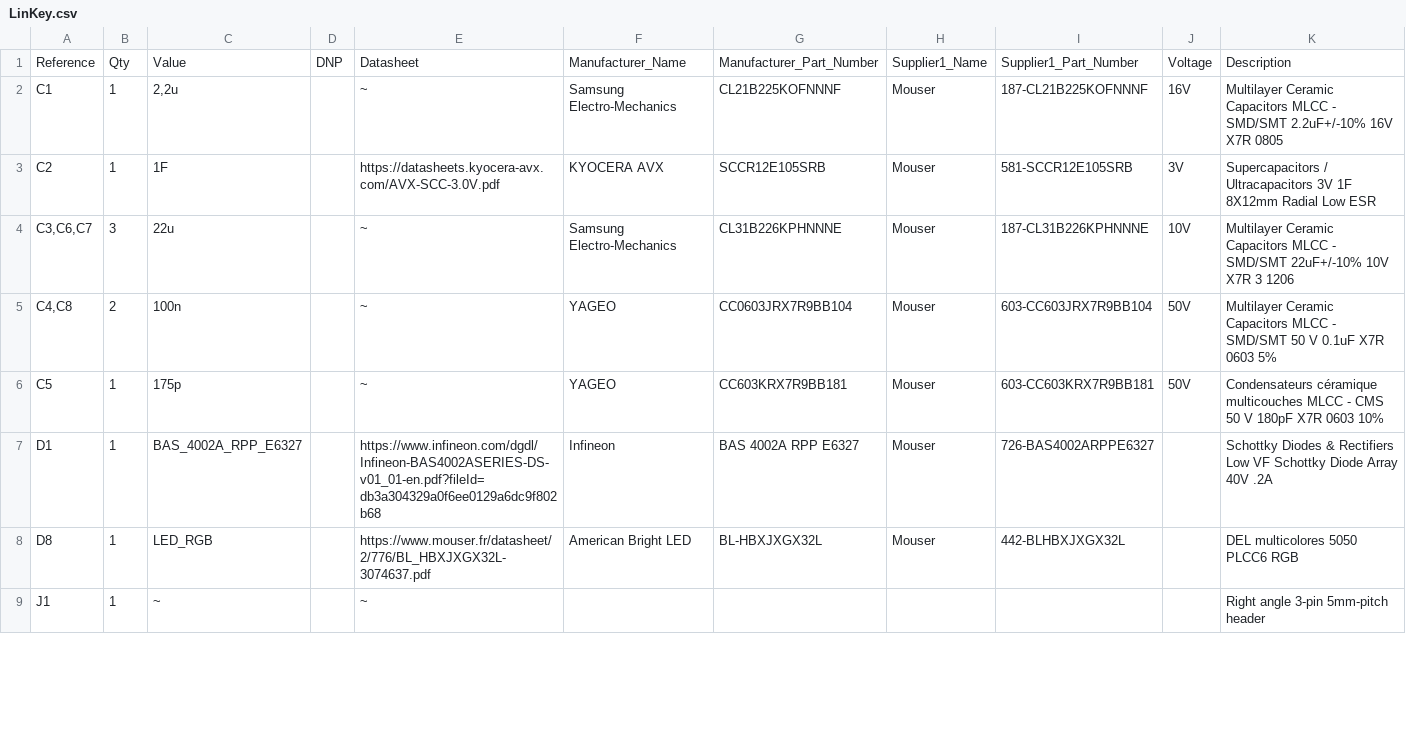
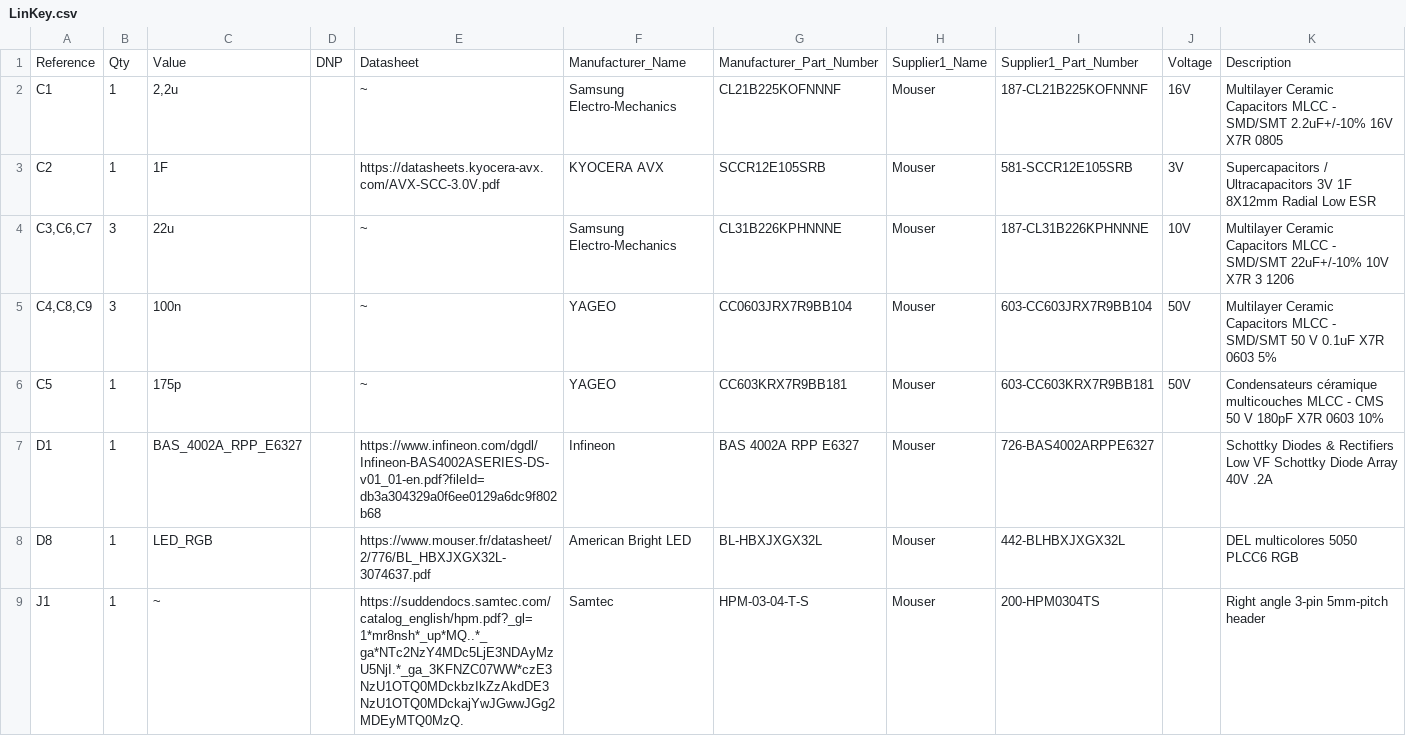
Before and after one commit to Konkzor/LinKey, a CSV file: PCB/LinKey.csv, drawn as a sheet; only a part is shown; the diff covers the shown part only.

```diff
--- a/PCB/LinKey.csv
+++ b/PCB/LinKey.csv
@@ -4,3 +4,3 @@
 "C3,C6,C7","3","22u","","~","Samsung Electro-Mechanics","CL31B226KPHNNNE","Mouser","187-CL31B226KPHNNNE ","10V","Multilayer Ceramic Capacitors MLCC - SMD/SMT 22uF+/-10% 10V X7R 3 1206"
-"C4,C8","2","100n","","~","YAGEO","CC0603JRX7R9BB104","Mouser","603-CC603JRX7R9BB104","50V","Multilayer Ceramic Capacitors MLCC - SMD/SMT 50 V 0.1uF X7R 0603 5%"
+"C4,C8,C9","3","100n","","~","YAGEO","CC0603JRX7R9BB104","Mouser","603-CC603JRX7R9BB104","50V","Multilayer Ceramic Capacitors MLCC - SMD/SMT 50 V 0.1uF X7R 0603 5%"
 "C5","1","175p","","~","YAGEO","CC603KRX7R9BB181 ","Mouser","603-CC603KRX7R9BB181 ","50V","Condensateurs céramique multicouches MLCC - CMS 50 V 180pF X7R 0603 10%"
@@ -8,2 +8,2 @@
 "D8","1","LED_RGB","","https://www.mouser.fr/datasheet/2/776/BL_HBXJXGX32L-3074637.pdf","American Bright LED","BL-HBXJXGX32L","Mouser","442-BLHBXJXGX32L","","DEL multicolores 5050 PLCC6 RGB"
-"J1","1","~","","~","","","","","","Right angle 3-pin 5mm-pitch header"
+"J1","1","~","","https://suddendocs.samtec.com/catalog_english/hpm.pdf?_gl=1*mr8nsh*_up*MQ..*_ga*NTc2NzY4MDc5LjE3NDAyMzU5NjI.*_ga_3KFNZC07WW*czE3NzU1OTQ0MDckbzIkZzAkdDE3NzU1OTQ0MDckajYwJGwwJGg2MDEyMTQ0MzQ.","Samtec","HPM-03-04-T-S ","Mouser","200-HPM0304TS ","","Right angle 3-pin 5mm-pitch header"
```
Also changed, not shown: 1 added row, 1 removed row and 25 edited cells elsewhere in this file, 16 other files.
